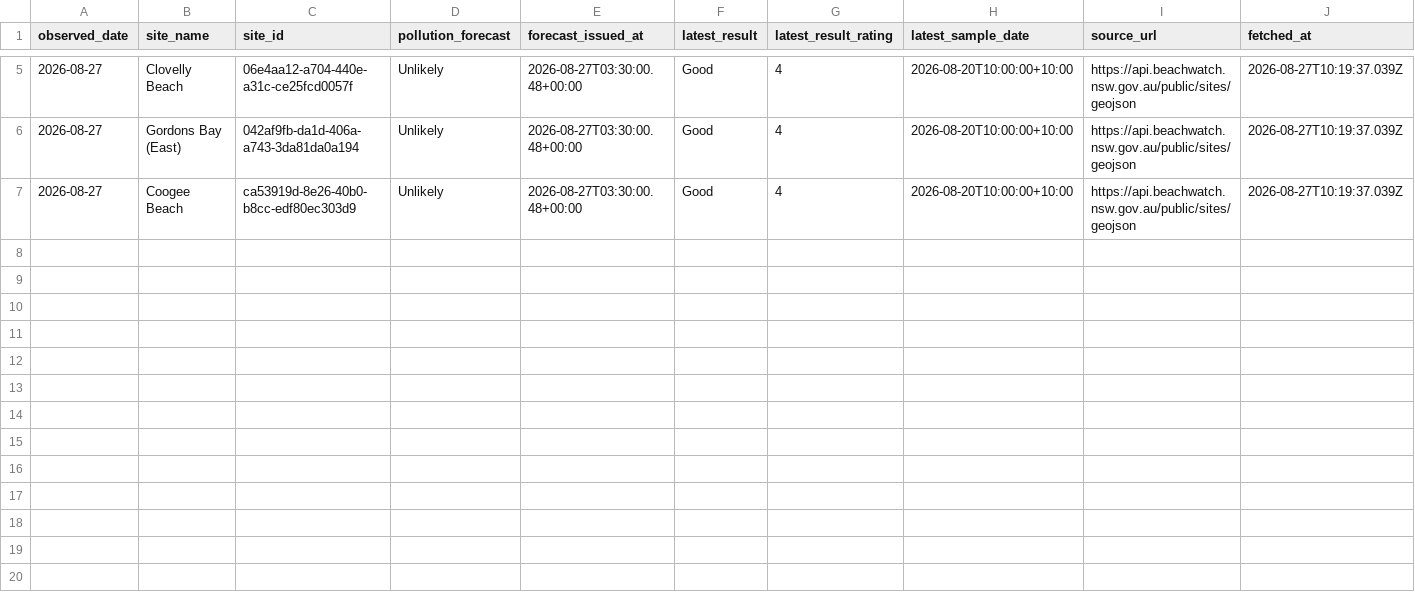
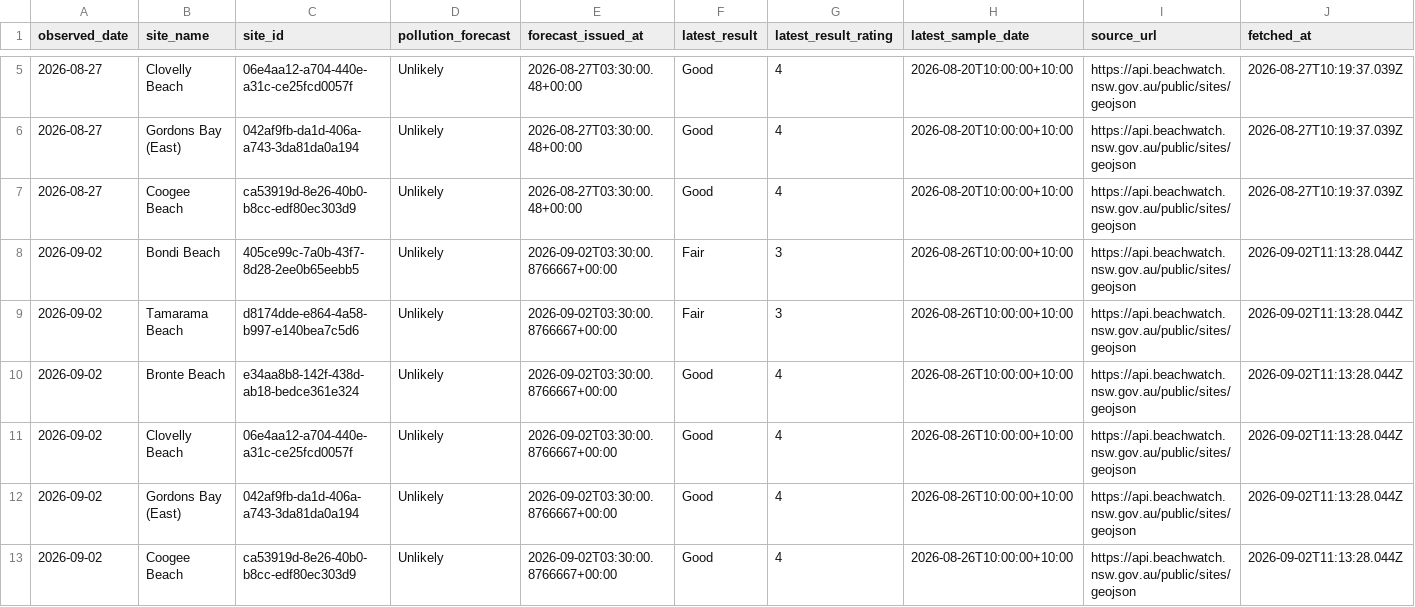
Before and after one commit to Henderson-Org/Visit-Bondi-Beach, a CSV file: data/water-quality-history.csv, drawn as a sheet; only a part is shown, gaps mark what is left out.

```diff
--- a/data/water-quality-history.csv
+++ b/data/water-quality-history.csv
@@ -7 +7,7 @@ observed_date,site_name,site_id,pollution_forecast,forecast_issued_at,latest_res
 2026-08-27,Coogee Beach,ca53919d-8e26-40b0-b8cc-edf80ec303d9,Unlikely,2026-08-27T03:30:00.48+00:00,Good,4,2026-08-20T10:00:00+10:00,https://api.beachwatch.nsw.gov.au/public/sites/geojson,2026-08-27T10:19:37.039Z
+2026-09-02,Bondi Beach,405ce99c-7a0b-43f7-8d28-2ee0b65eebb5,Unlikely,2026-09-02T03:30:00.8766667+00:00,Fair,3,2026-08-26T10:00:00+10:00,https://api.beachwatch.nsw.gov.au/public/sites/geojson,2026-09-02T11:13:28.044Z
+2026-09-02,Tamarama Beach,d8174dde-e864-4a58-b997-e140bea7c5d6,Unlikely,2026-09-02T03:30:00.8766667+00:00,Fair,3,2026-08-26T10:00:00+10:00,https://api.beachwatch.nsw.gov.au/public/sites/geojson,2026-09-02T11:13:28.044Z
+2026-09-02,Bronte Beach,e34aa8b8-142f-438d-ab18-bedce361e324,Unlikely,2026-09-02T03:30:00.8766667+00:00,Good,4,2026-08-26T10:00:00+10:00,https://api.beachwatch.nsw.gov.au/public/sites/geojson,2026-09-02T11:13:28.044Z
+2026-09-02,Clovelly Beach,06e4aa12-a704-440e-a31c-ce25fcd0057f,Unlikely,2026-09-02T03:30:00.8766667+00:00,Good,4,2026-08-26T10:00:00+10:00,https://api.beachwatch.nsw.gov.au/public/sites/geojson,2026-09-02T11:13:28.044Z
+2026-09-02,Gordons Bay (East),042af9fb-da1d-406a-a743-3da81da0a194,Unlikely,2026-09-02T03:30:00.8766667+00:00,Good,4,2026-08-26T10:00:00+10:00,https://api.beachwatch.nsw.gov.au/public/sites/geojson,2026-09-02T11:13:28.044Z
+2026-09-02,Coogee Beach,ca53919d-8e26-40b0-b8cc-edf80ec303d9,Unlikely,2026-09-02T03:30:00.8766667+00:00,Good,4,2026-08-26T10:00:00+10:00,https://api.beachwatch.nsw.gov.au/public/sites/geojson,2026-09-02T11:13:28.044Z
```
